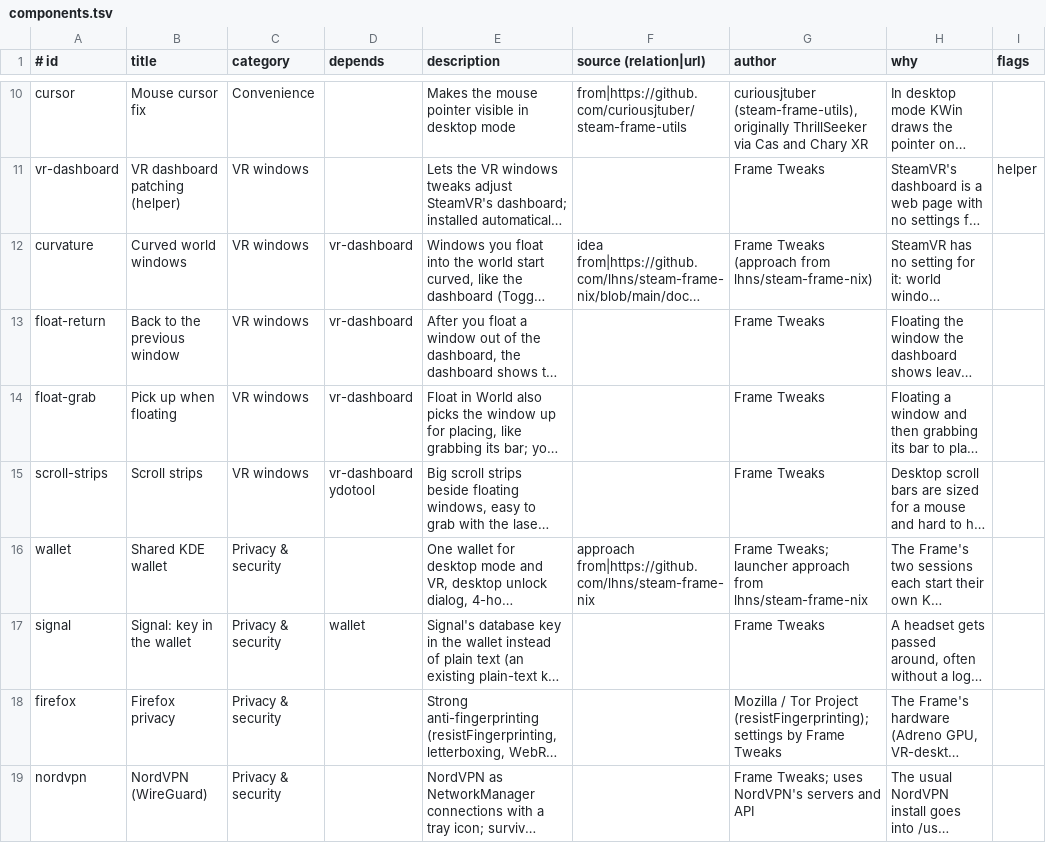
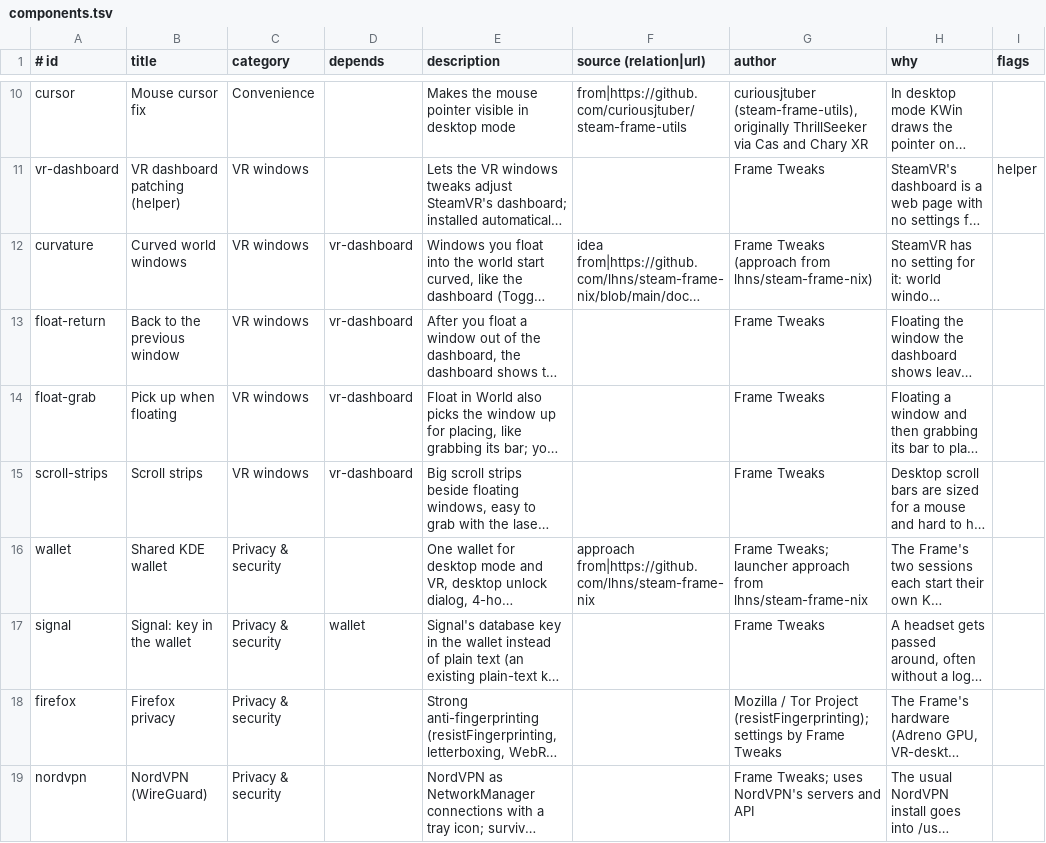
Before and after one commit to AstronautCheetah/frame-tweaks, a TSV file: components.tsv, drawn as a sheet; only a part is shown, gaps mark what is left out; long unchanged cells end in …; the diff names each change by its address in the sheet, - before the commit and + after, or states it on an @@ line.

Commit message:
refactor(scroll-strips): no longer needs ydotool

```diff
--- a/components.tsv
+++ b/components.tsv
-D15 (depends): vr-dashboard ydotool
+D15 (depends): vr-dashboard
```
Also changed, not shown: 2 other files.
